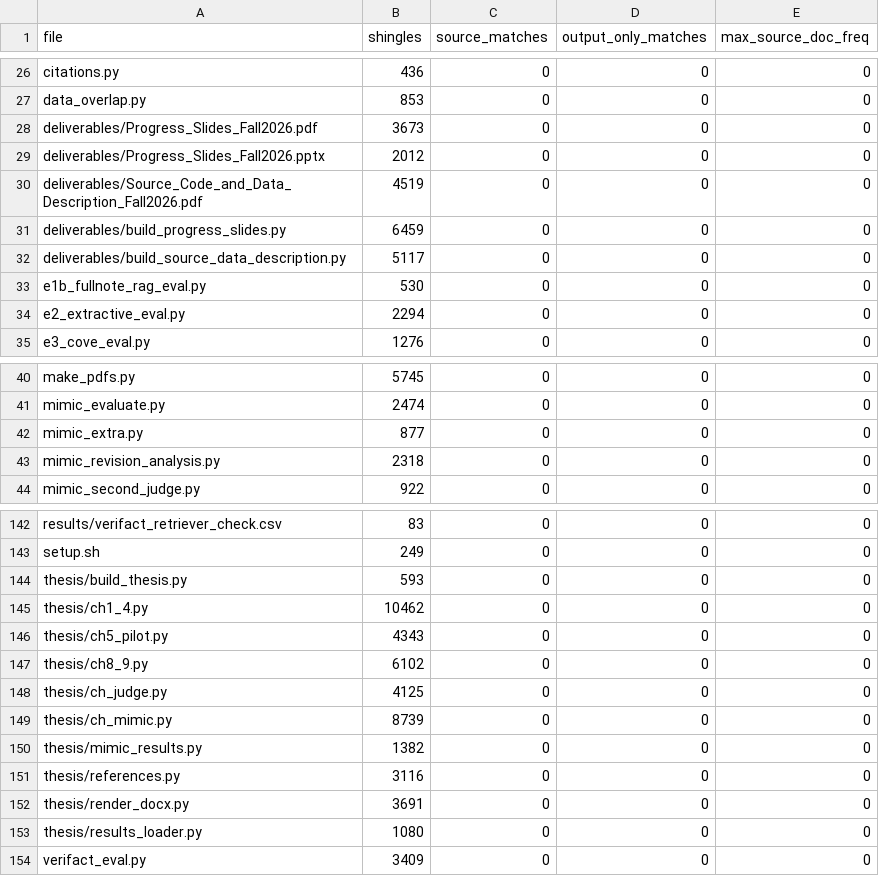
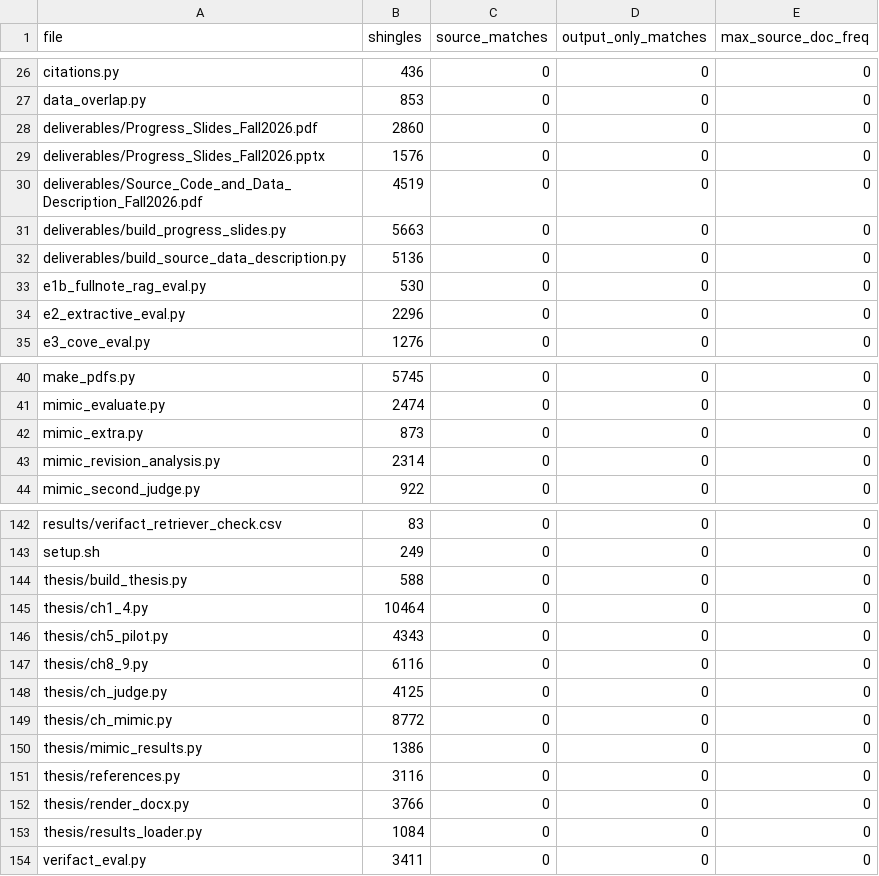
Before and after one commit to slay-a/medical-hallucination-eval, a CSV file: results/protected_text_scan.csv, drawn as a sheet; only a part is shown, gaps mark what is left out; the diff covers the shown part only.

```diff
--- a/results/protected_text_scan.csv
+++ b/results/protected_text_scan.csv
@@ -27,9 +27,9 @@ citations.py,436,0,0,0
 data_overlap.py,853,0,0,0
-deliverables/Progress_Slides_Fall2026.pdf,3673,0,0,0
-deliverables/Progress_Slides_Fall2026.pptx,2012,0,0,0
+deliverables/Progress_Slides_Fall2026.pdf,2860,0,0,0
+deliverables/Progress_Slides_Fall2026.pptx,1576,0,0,0
 deliverables/Source_Code_and_Data_Description_Fall2026.pdf,4519,0,0,0
-deliverables/build_progress_slides.py,6459,0,0,0
-deliverables/build_source_data_description.py,5117,0,0,0
+deliverables/build_progress_slides.py,5663,0,0,0
+deliverables/build_source_data_description.py,5136,0,0,0
 e1b_fullnote_rag_eval.py,530,0,0,0
-e2_extractive_eval.py,2294,0,0,0
+e2_extractive_eval.py,2296,0,0,0
 e3_cove_eval.py,1276,0,0,0
@@ -41,4 +41,4 @@ make_pdfs.py,5745,0,0,0
 mimic_evaluate.py,2474,0,0,0
-mimic_extra.py,877,0,0,0
-mimic_revision_analysis.py,2318,0,0,0
+mimic_extra.py,873,0,0,0
+mimic_revision_analysis.py,2314,0,0,0
 mimic_second_judge.py,922,0,0,0
@@ -143,12 +143,12 @@ results/verifact_retriever_check.csv,83,0,0,0
 setup.sh,249,0,0,0
-thesis/build_thesis.py,593,0,0,0
-thesis/ch1_4.py,10462,0,0,0
+thesis/build_thesis.py,588,0,0,0
+thesis/ch1_4.py,10464,0,0,0
 thesis/ch5_pilot.py,4343,0,0,0
-thesis/ch8_9.py,6102,0,0,0
+thesis/ch8_9.py,6116,0,0,0
 thesis/ch_judge.py,4125,0,0,0
-thesis/ch_mimic.py,8739,0,0,0
-thesis/mimic_results.py,1382,0,0,0
+thesis/ch_mimic.py,8772,0,0,0
+thesis/mimic_results.py,1386,0,0,0
 thesis/references.py,3116,0,0,0
-thesis/render_docx.py,3691,0,0,0
-thesis/results_loader.py,1080,0,0,0
-verifact_eval.py,3409,0,0,0
+thesis/render_docx.py,3766,0,0,0
+thesis/results_loader.py,1084,0,0,0
+verifact_eval.py,3411,0,0,0
```
Also changed, not shown: 5 edited cells elsewhere in this file, results/protected_text_scan_history.csv, results/protected_text_scan_summary.csv.
